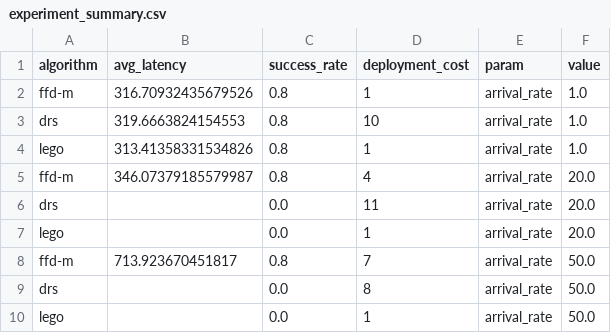
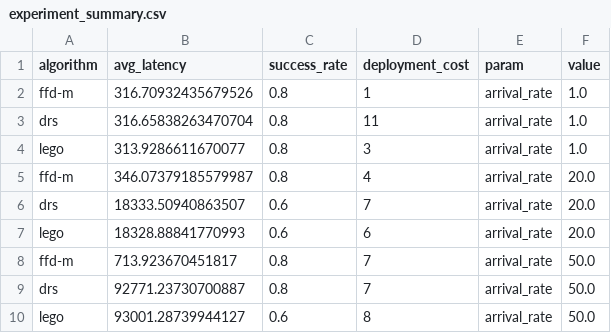
Before and after one commit to Shallow-W/2026-globecom, a CSV file: exp_reb/src/results/experiment_summary.csv, drawn as a sheet.

```diff
--- a/exp_reb/src/results/experiment_summary.csv
+++ b/exp_reb/src/results/experiment_summary.csv
@@ -2,9 +2,9 @@ algorithm,avg_latency,success_rate,deployment_cost,param,value
 ffd-m,316.70932435679526,0.8,1,arrival_rate,1.0
-drs,319.6663824154553,0.8,10,arrival_rate,1.0
-lego,313.41358331534826,0.8,1,arrival_rate,1.0
+drs,316.65838263470704,0.8,11,arrival_rate,1.0
+lego,313.9286611670077,0.8,3,arrival_rate,1.0
 ffd-m,346.07379185579987,0.8,4,arrival_rate,20.0
-drs,,0.0,11,arrival_rate,20.0
-lego,,0.0,1,arrival_rate,20.0
+drs,18333.50940863507,0.6,7,arrival_rate,20.0
+lego,18328.88841770993,0.6,6,arrival_rate,20.0
 ffd-m,713.923670451817,0.8,7,arrival_rate,50.0
-drs,,0.0,8,arrival_rate,50.0
-lego,,0.0,1,arrival_rate,50.0
+drs,92771.23730700887,0.8,7,arrival_rate,50.0
+lego,93001.28739944127,0.6,8,arrival_rate,50.0
```
Also changed, not shown: 4 other files.
